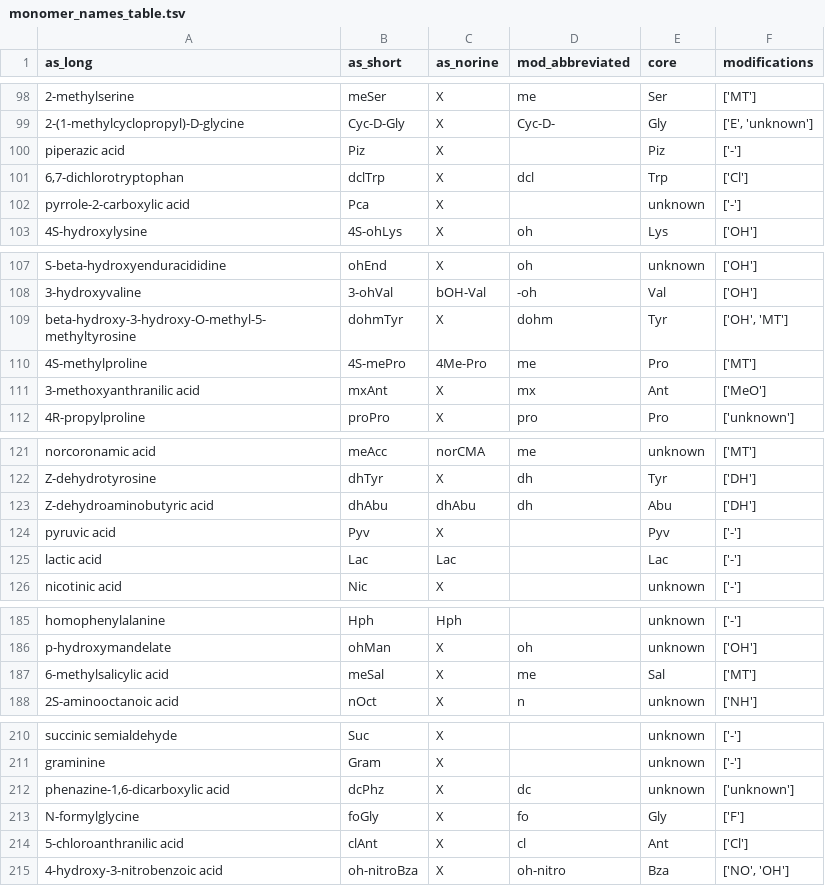
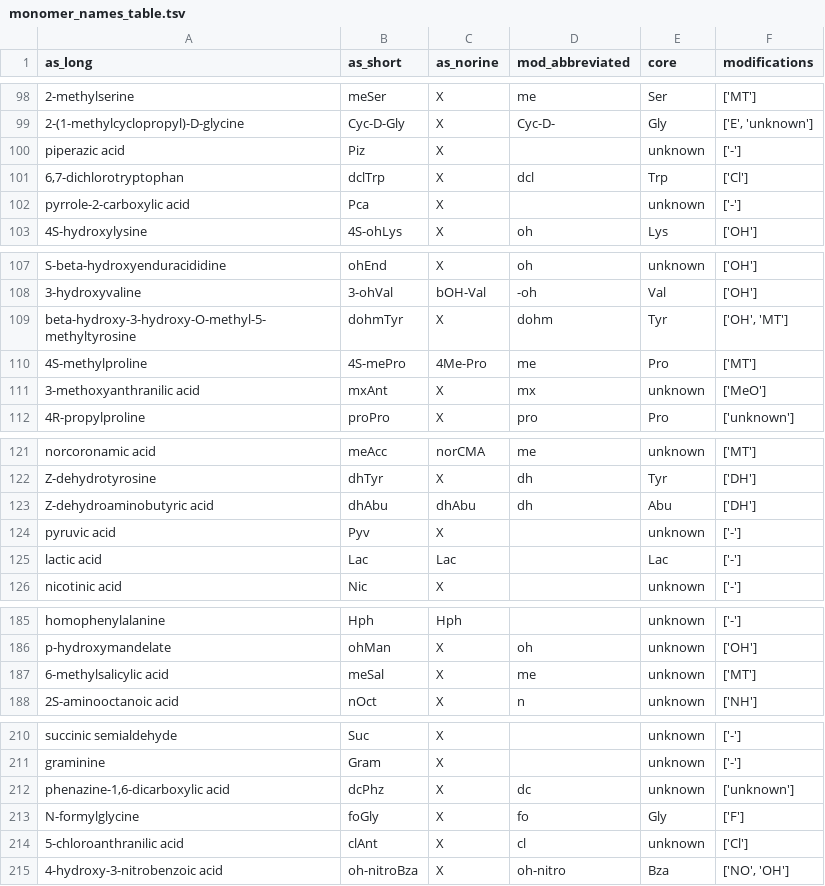
Before and after one commit to gurevichlab/nerpa, a TSV file: configs/monomer_names_table.tsv, drawn as a sheet; only a part is shown, gaps mark what is left out; the diff covers the shown part only; the diff names each change by its address in the sheet, - before the commit and + after, or states it on an @@ line.

```diff
--- a/configs/monomer_names_table.tsv
+++ b/configs/monomer_names_table.tsv
-E100 (core): Piz
+E100 (core): unknown
-E111 (core): Ant
+E111 (core): unknown
-E124 (core): Pyv
+E124 (core): unknown
-E187 (core): Sal
+E187 (core): unknown
-E214 (core): Ant
+E214 (core): unknown
```
Also changed, not shown: 7 edited cells elsewhere in this file, 11 other files.
